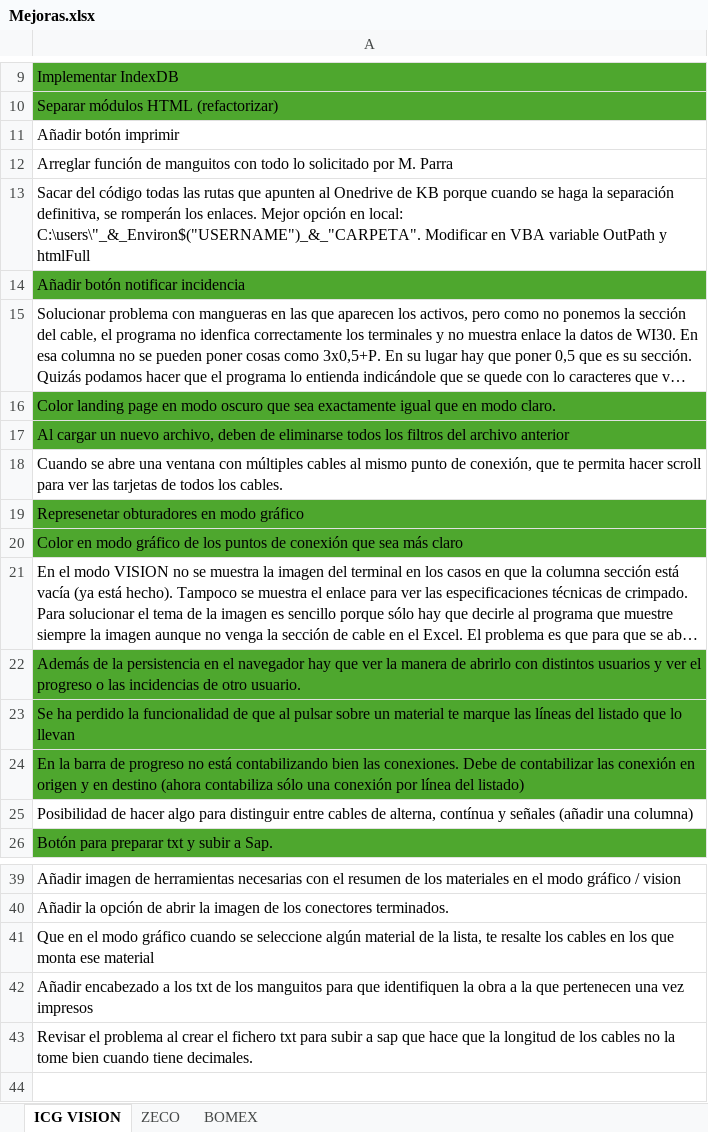
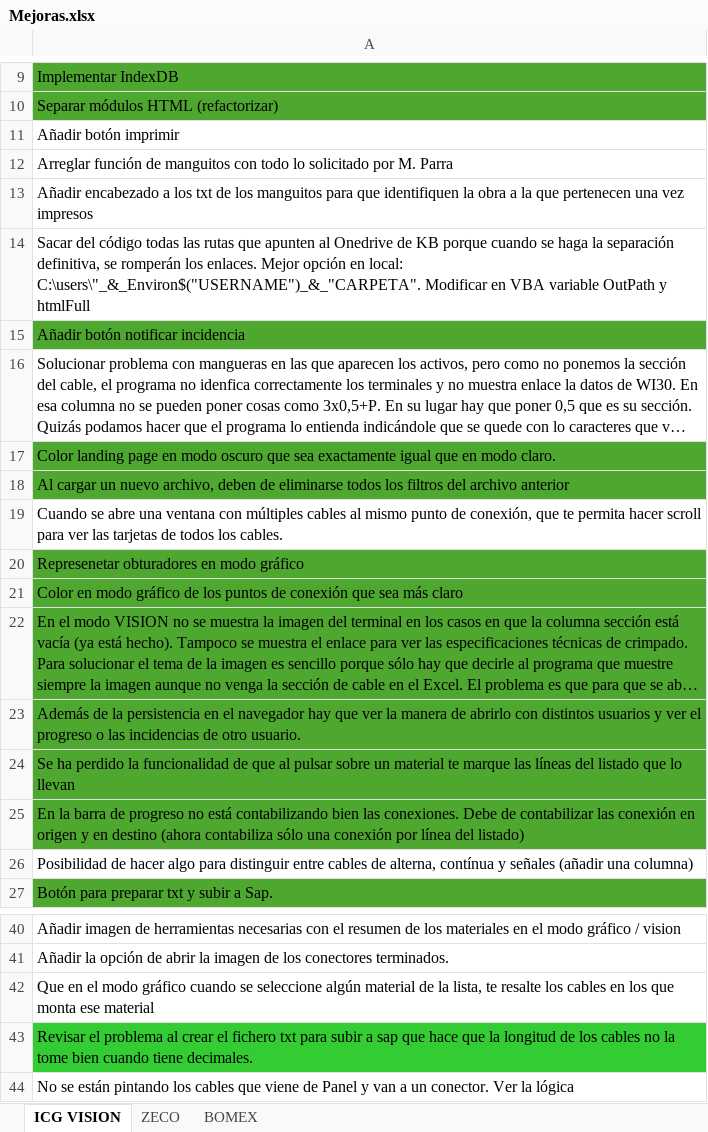
Before and after one commit to dagupa/ICG-VISION, an Excel workbook: Mejoras.xlsx, sheet ICG VISION, drawn as a sheet; only a part is shown, gaps mark what is left out; long unchanged cells end in …; values as stored, in another font and other column widths than the file's, no borders; addresses are those after the commit; the diff names each change by its address in the sheet, - before the commit and + after, or states it on an @@ line.

Commit message:
Versión 0.10.4 (Se corrige en el informe gráfico los cables que llegan del PC o de otro elemento y que no salen pintados porque no tienen código de cable)

```diff
--- a/Mejoras.xlsx (sheet ICG VISION)
+++ b/Mejoras.xlsx (sheet ICG VISION)
-row 42: Añadir encabezado a los txt de los mangu…
+row 13: Añadir encabezado a los txt de los mangu…
-A22 fill: none
+A22 fill: #4EA72E
-A43 fill: none
+A43 fill: #33CC33
+row 44: No se están pintando los cables que viene de Panel y van a un conector. Ver la lógica
```
Also changed, not shown: 3 other files.
